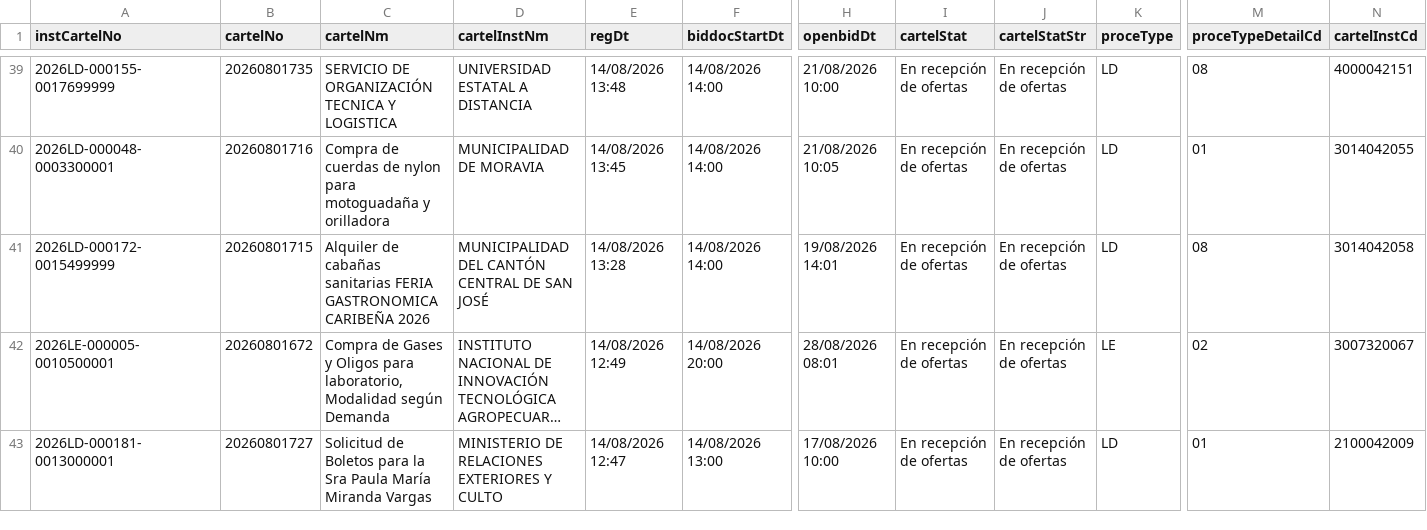
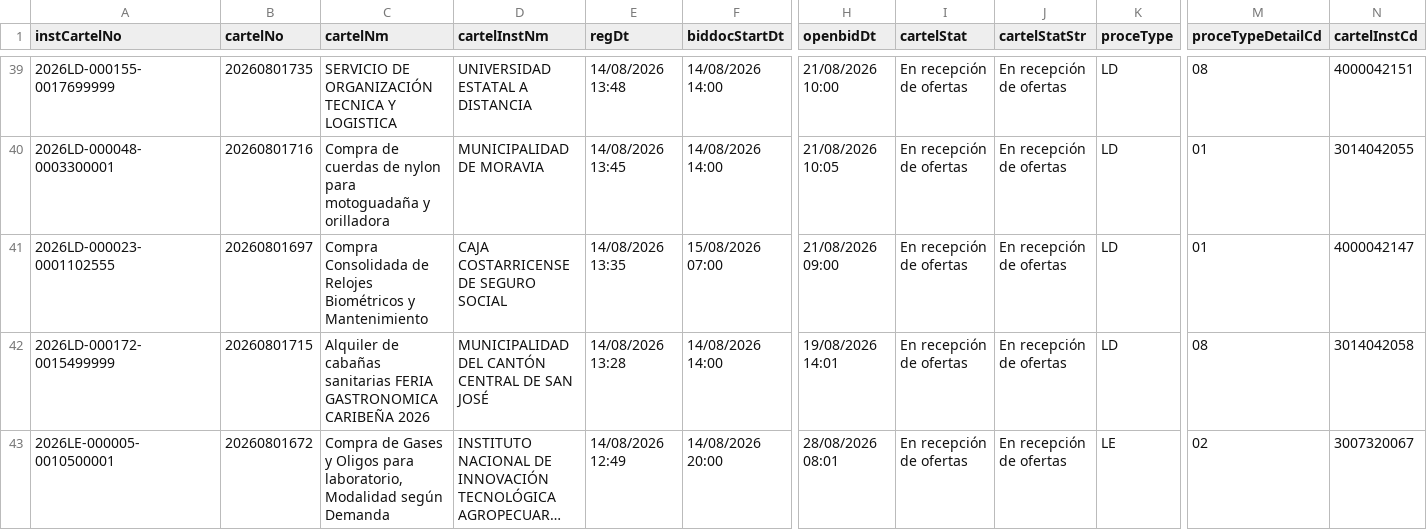
Before and after one commit to AluenParadigma/sicop-data-public, a CSV file: latest.csv, drawn as a sheet; only a part is shown, gaps mark what is left out; the shorter side is filled out with more unchanged rows; long unchanged cells end in …; rows hold the shown columns only; the diff names each change by its address in the sheet, - before the commit and + after, or states it on an @@ line.

Commit message:
Update SICOP public data

```diff
--- a/latest.csv
+++ b/latest.csv
+row 41: 2026LD-000023-0001102555 | 20260801697 | Compra Consolidada de Relojes Biométricos y Mantenimiento | CAJA COSTARRICENSE DE SEGURO SOCIAL | 14/08/2026 13:35 | 15/08/2026 07:00 | 21/08/2026 09:00 | En recepción de ofertas | En recepción de ofertas | LD | 01 | 4000042147
```
Also changed, not shown: public/latest.csv, 2 other files.
